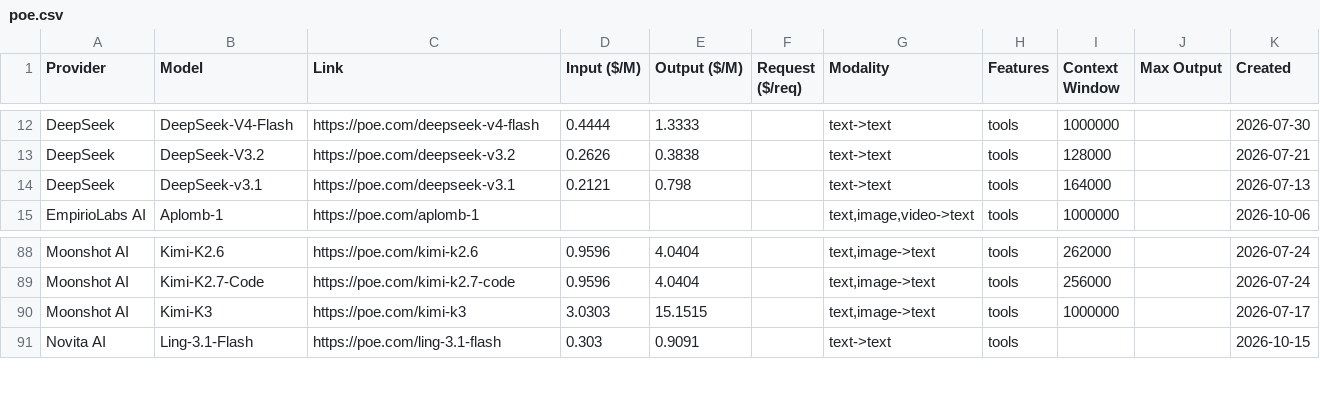
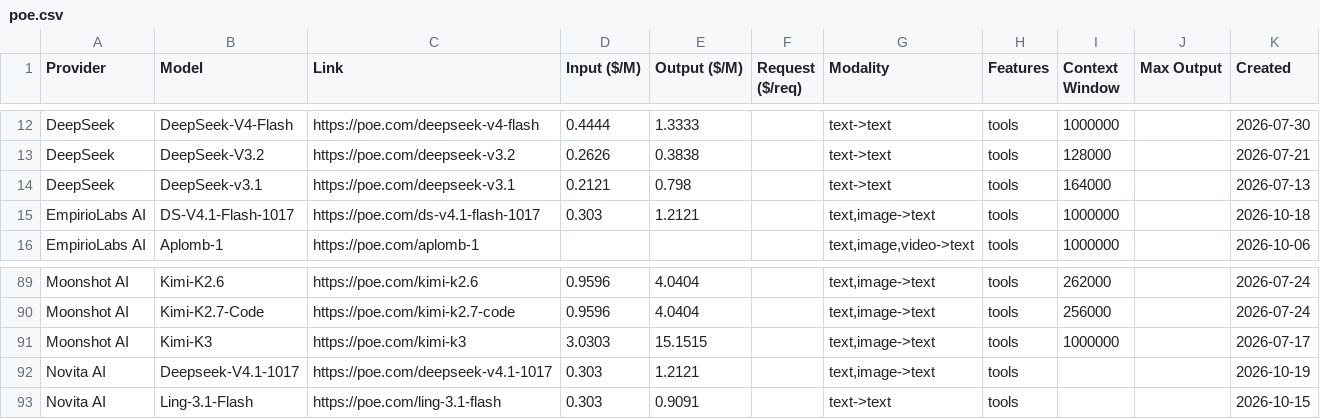
Before and after one commit to hezhizhen/tables-in-markdown, a CSV file: data/poe.csv, drawn as a sheet; only a part is shown, gaps mark what is left out.

```diff
--- a/data/poe.csv
+++ b/data/poe.csv
@@ -14,2 +14,3 @@ DeepSeek,DeepSeek-V3.2,https://poe.com/deepseek-v3.2,0.2626,0.3838,,text->text,t
 DeepSeek,DeepSeek-v3.1,https://poe.com/deepseek-v3.1,0.2121,0.798,,text->text,tools,164000,,2026-07-13
+EmpirioLabs AI,DS-V4.1-Flash-1017,https://poe.com/ds-v4.1-flash-1017,0.303,1.2121,,"text,image->text",tools,1000000,,2026-10-18
 EmpirioLabs AI,Aplomb-1,https://poe.com/aplomb-1,,,,"text,image,video->text",tools,1000000,,2026-10-06
@@ -90,2 +91,3 @@ Moonshot AI,Kimi-K2.7-Code,https://poe.com/kimi-k2.7-code,0.9596,4.0404,,"text,i
 Moonshot AI,Kimi-K3,https://poe.com/kimi-k3,3.0303,15.1515,,"text,image->text",tools,1000000,,2026-07-17
+Novita AI,Deepseek-V4.1-1017,https://poe.com/deepseek-v4.1-1017,0.303,1.2121,,"text,image->text",tools,,,2026-10-19
 Novita AI,Ling-3.1-Flash,https://poe.com/ling-3.1-flash,0.303,0.9091,,text->text,tools,,,2026-10-15
```
